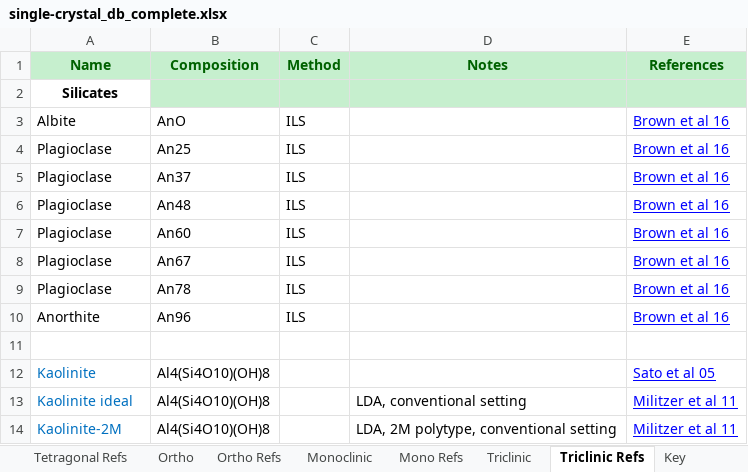
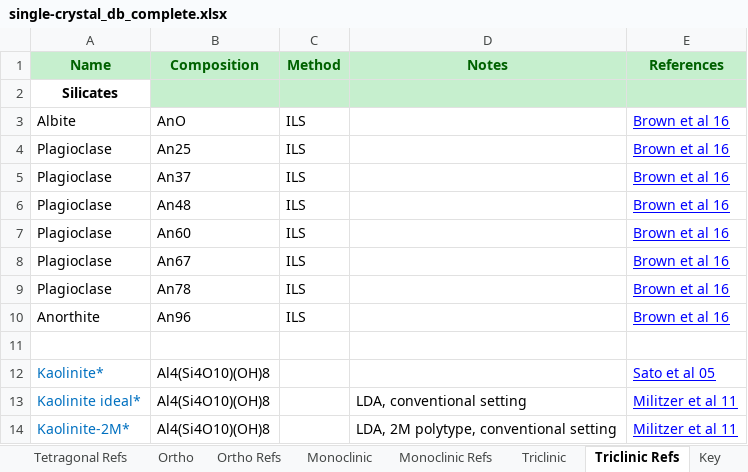
Before and after one commit to robbie-a-freeman/Single-Crystal-Mineral-Database, an Excel workbook: static/downloads/single-crystal_db_complete.xlsx, sheet Triclinic Refs, drawn as a sheet; values as stored, in another font and other column widths than the file's, no borders; the diff names each change by its address in the sheet, - before the commit and + after, or states it on an @@ line.

```diff
--- a/static/downloads/single-crystal_db_complete.xlsx (sheet Triclinic Refs)
+++ b/static/downloads/single-crystal_db_complete.xlsx (sheet Triclinic Refs)
-sheet tab: Mono Refs
+sheet tab: Monoclinic Refs
-A12 (Name): Kaolinite
+A12 (Name): Kaolinite*
-A13 (Name): Kaolinite ideal
+A13 (Name): Kaolinite ideal*
-A14 (Name): Kaolinite-2M
+A14 (Name): Kaolinite-2M*
```
Also changed, not shown: sheet Cubic Refs, sheet Monoclinic Refs, sheet Hexagonal, sheet Monoclinic, sheet Hexagonal Refs, sheet Ortho, 3 more sheets, 16 other files.
